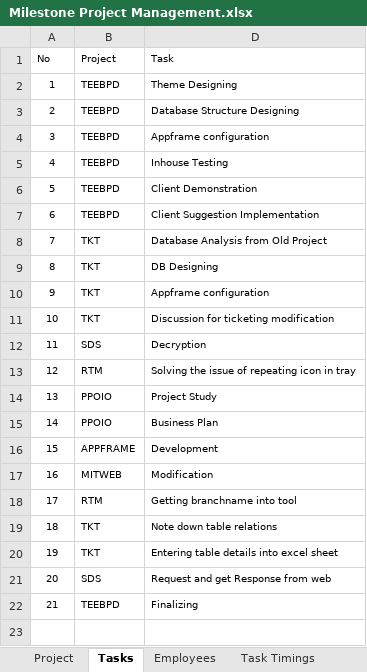
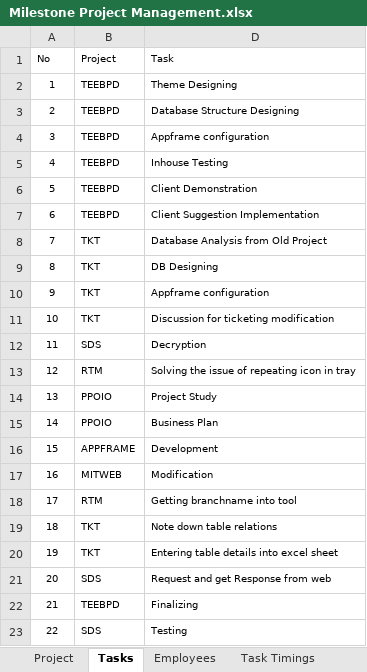
Before and after one commit to MilestoneInnovativeTechnologies/Project-Development, an Excel workbook: Milestone Project Management.xlsx, sheet Tasks, drawn as a sheet; values as stored, in another font and other column widths than the file's, no borders; table styles not drawn; the diff names each change by its address in the sheet, - before the commit and + after, or states it on an @@ line.

```diff
--- a/Milestone Project Management.xlsx (sheet Tasks)
+++ b/Milestone Project Management.xlsx (sheet Tasks)
+row 23: 22 | SDS | Testing
```
Also changed, not shown: sheet Task Timings, hidden cells, charts or pictures.
